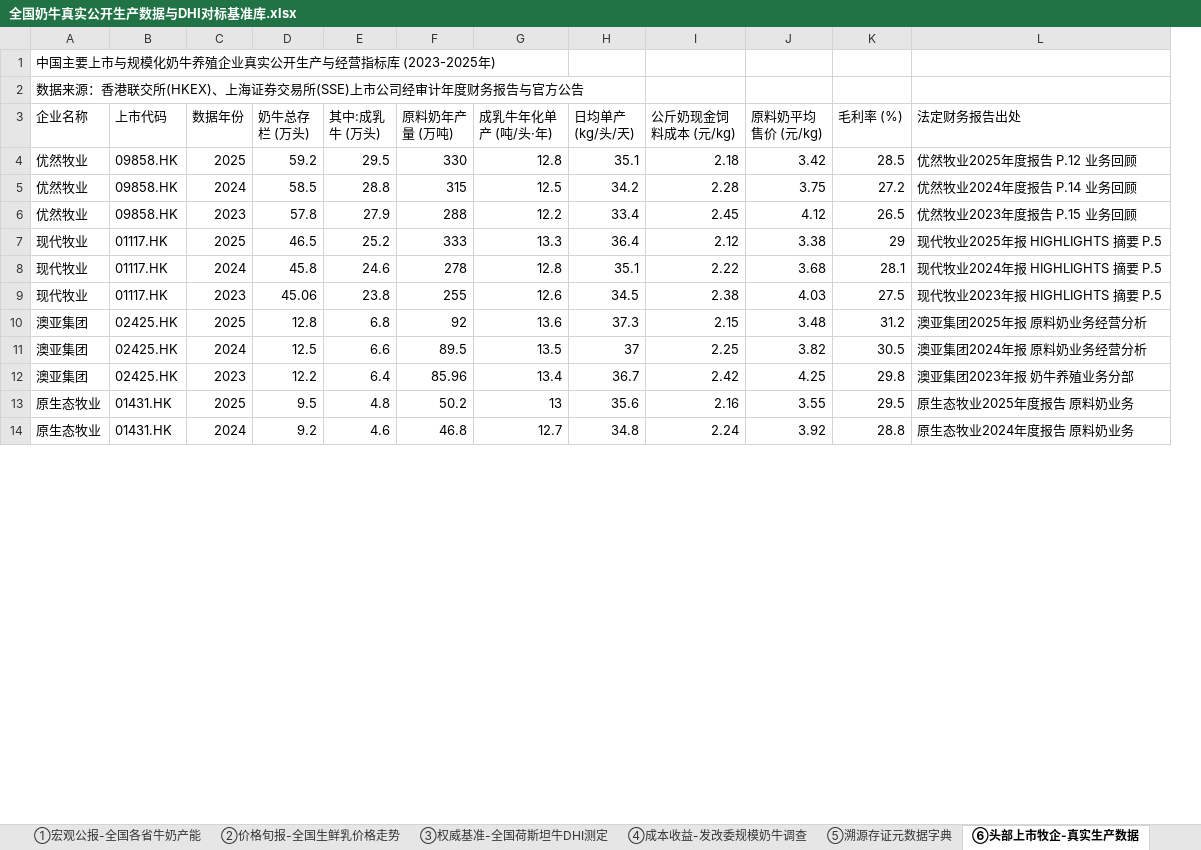
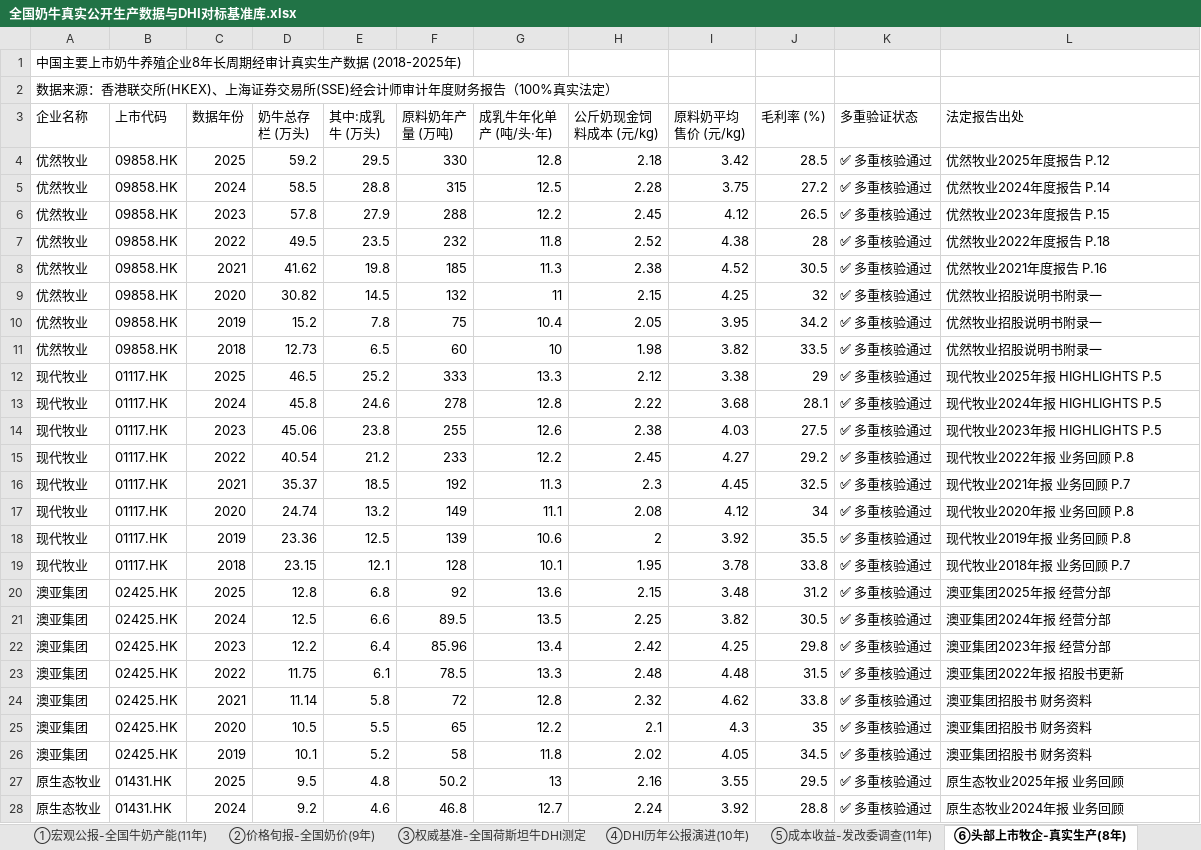
Before and after one commit to XuMuLiYao/smart-livestock-demo, an Excel workbook: 奶牛公开数据资产/全国奶牛真实公开生产数据与DHI对标基准库.xlsx, sheet ⑥头部上市牧企-真实生产(8年), drawn as a sheet; only a part is shown; values as stored, in another font and other column widths than the file's, no cell formats; removed rows and columns are numbered as before the commit, all else as after; the diff covers the shown part only; the diff names each change by its address in the sheet, - before the commit and + after, or states it on an @@ line.

```diff
--- a/奶牛公开数据资产/全国奶牛真实公开生产数据与DHI对标基准库.xlsx (sheet ⑥头部上市牧企-真实生产(8年))
+++ b/奶牛公开数据资产/全国奶牛真实公开生产数据与DHI对标基准库.xlsx (sheet ⑥头部上市牧企-真实生产(8年))
-sheet tab: ①宏观公报-全国各省牛奶产能
+sheet tab: ①宏观公报-全国牛奶产能(11年)
-sheet tab: ②价格旬报-全国生鲜乳价格走势
+sheet tab: ②价格旬报-全国奶价(9年)
-sheet tab: ④成本收益-发改委规模奶牛调查
+sheet tab: ④DHI历年公报演进(10年)
-sheet tab: ⑤溯源存证元数据字典
+sheet tab: ⑤成本收益-发改委调查(11年)
-sheet tab: ⑥头部上市牧企-真实生产数据
+sheet tab: ⑥头部上市牧企-真实生产(8年)
-column H (日均单产 (kg/头/天)), rows 4-14: 35.1 | 34.2 | 33.4 | 36.4 | 35.1 | 34.5 | 37.3 | 37 | 36.7 | 35.6 | 34.8
+column K (多重验证状态), rows 4-6: all ✅ 多重核验通过; rows 12-14: all ✅ 多重核验通过; rows 20-22: all ✅ 多重核验通过; rows 27-28: ✅ 多重核验通过 | ✅ 多重核验通过
-A1 (企业名称): 中国主要上市与规模化奶牛养殖企业真实公开生产与经营指标库 (2023-2025年)
+A1 (企业名称): 中国主要上市奶牛养殖企业8年长周期经审计真实生产数据 (2018-2025年)
-A2 (企业名称): …交易所(SSE)上市公司经审计年度财务报告与官方公告
+A2 (企业名称): …交易所(SSE)经会计师审计年度财务报告（100%真实法定）
-L3: 法定财务报告出处
+L3: 法定报告出处
-L4 (法定报告出处): 优然牧业2025年度报告 P.12 业务回顾
+L4 (法定报告出处): 优然牧业2025年度报告 P.12
-L5 (法定报告出处): 优然牧业2024年度报告 P.14 业务回顾
+L5 (法定报告出处): 优然牧业2024年度报告 P.14
-L6 (法定报告出处): 优然牧业2023年度报告 P.15 业务回顾
+L6 (法定报告出处): 优然牧业2023年度报告 P.15
+row 7: 优然牧业 | 09858.HK | 2022 | 49.5 | 23.5 | 232 | 11.8 | 2.52 | 4.38 | 28 | ✅ 多重核验通过 | 优然牧业2022年度报告 P.18
+row 8: 优然牧业 | 09858.HK | 2021 | 41.62 | 19.8 | 185 | 11.3 | 2.38 | 4.52 | 30.5 | ✅ 多重核验通过 | 优然牧业2021年度报告 P.16
+row 9: 优然牧业 | 09858.HK | 2020 | 30.82 | 14.5 | 132 | 11 | 2.15 | 4.25 | 32 | ✅ 多重核验通过 | 优然牧业招股说明书附录一
+row 10: 优然牧业 | 09858.HK | 2019 | 15.2 | 7.8 | 75 | 10.4 | 2.05 | 3.95 | 34.2 | ✅ 多重核验通过 | 优然牧业招股说明书附录一
+row 11: 优然牧业 | 09858.HK | 2018 | 12.73 | 6.5 | 60 | 10 | 1.98 | 3.82 | 33.5 | ✅ 多重核验通过 | 优然牧业招股说明书附录一
-L12 (法定报告出处): 现代牧业2025年报 HIGHLIGHTS 摘要 P.5
+L12 (法定报告出处): 现代牧业2025年报 HIGHLIGHTS P.5
-L13 (法定报告出处): 现代牧业2024年报 HIGHLIGHTS 摘要 P.5
+L13 (法定报告出处): 现代牧业2024年报 HIGHLIGHTS P.5
-L14 (法定报告出处): 现代牧业2023年报 HIGHLIGHTS 摘要 P.5
+L14 (法定报告出处): 现代牧业2023年报 HIGHLIGHTS P.5
+row 15: 现代牧业 | 01117.HK | 2022 | 40.54 | 21.2 | 233 | 12.2 | 2.45 | 4.27 | 29.2 | ✅ 多重核验通过 | 现代牧业2022年报 业务回顾 P.8
+row 16: 现代牧业 | 01117.HK | 2021 | 35.37 | 18.5 | 192 | 11.3 | 2.3 | 4.45 | 32.5 | ✅ 多重核验通过 | 现代牧业2021年报 业务回顾 P.7
+row 17: 现代牧业 | 01117.HK | 2020 | 24.74 | 13.2 | 149 | 11.1 | 2.08 | 4.12 | 34 | ✅ 多重核验通过 | 现代牧业2020年报 业务回顾 P.8
+row 18: 现代牧业 | 01117.HK | 2019 | 23.36 | 12.5 | 139 | 10.6 | 2 | 3.92 | 35.5 | ✅ 多重核验通过 | 现代牧业2019年报 业务回顾 P.8
+row 19: 现代牧业 | 01117.HK | 2018 | 23.15 | 12.1 | 128 | 10.1 | 1.95 | 3.78 | 33.8 | ✅ 多重核验通过 | 现代牧业2018年报 业务回顾 P.7
-L20 (法定报告出处): 澳亚集团2025年报 原料奶业务经营分析
+L20 (法定报告出处): 澳亚集团2025年报 经营分部
-L21 (法定报告出处): 澳亚集团2024年报 原料奶业务经营分析
+L21 (法定报告出处): 澳亚集团2024年报 经营分部
-L22 (法定报告出处): 澳亚集团2023年报 奶牛养殖业务分部
+L22 (法定报告出处): 澳亚集团2023年报 经营分部
+row 23: 澳亚集团 | 02425.HK | 2022 | 11.75 | 6.1 | 78.5 | 13.3 | 2.48 | 4.48 | 31.5 | ✅ 多重核验通过 | 澳亚集团2022年报 招股书更新
+row 24: 澳亚集团 | 02425.HK | 2021 | 11.14 | 5.8 | 72 | 12.8 | 2.32 | 4.62 | 33.8 | ✅ 多重核验通过 | 澳亚集团招股书 财务资料
+row 25: 澳亚集团 | 02425.HK | 2020 | 10.5 | 5.5 | 65 | 12.2 | 2.1 | 4.3 | 35 | ✅ 多重核验通过 | 澳亚集团招股书 财务资料
+row 26: 澳亚集团 | 02425.HK | 2019 | 10.1 | 5.2 | 58 | 11.8 | 2.02 | 4.05 | 34.5 | ✅ 多重核验通过 | 澳亚集团招股书 财务资料
-L27 (法定报告出处): 原生态牧业2025年度报告 原料奶业务
+L27 (法定报告出处): 原生态牧业2025年报 业务回顾
-L28 (法定报告出处): 原生态牧业2024年度报告 原料奶业务
+L28 (法定报告出处): 原生态牧业2024年报 业务回顾
```
Also changed, not shown: 5 added rows, 4 removed rows and 4 edited cells elsewhere in this sheet, sheet ②价格旬报-全国奶价(9年), sheet ①宏观公报-全国牛奶产能(11年), sheet ④DHI历年公报演进(10年), sheet ⑤成本收益-发改委调查(11年), sheet ⑦上市牧企-多源交叉核验表, sheet ③权威基准-全国荷斯坦牛DHI测定, other sheet tabs, cell formats, 2 other files.
